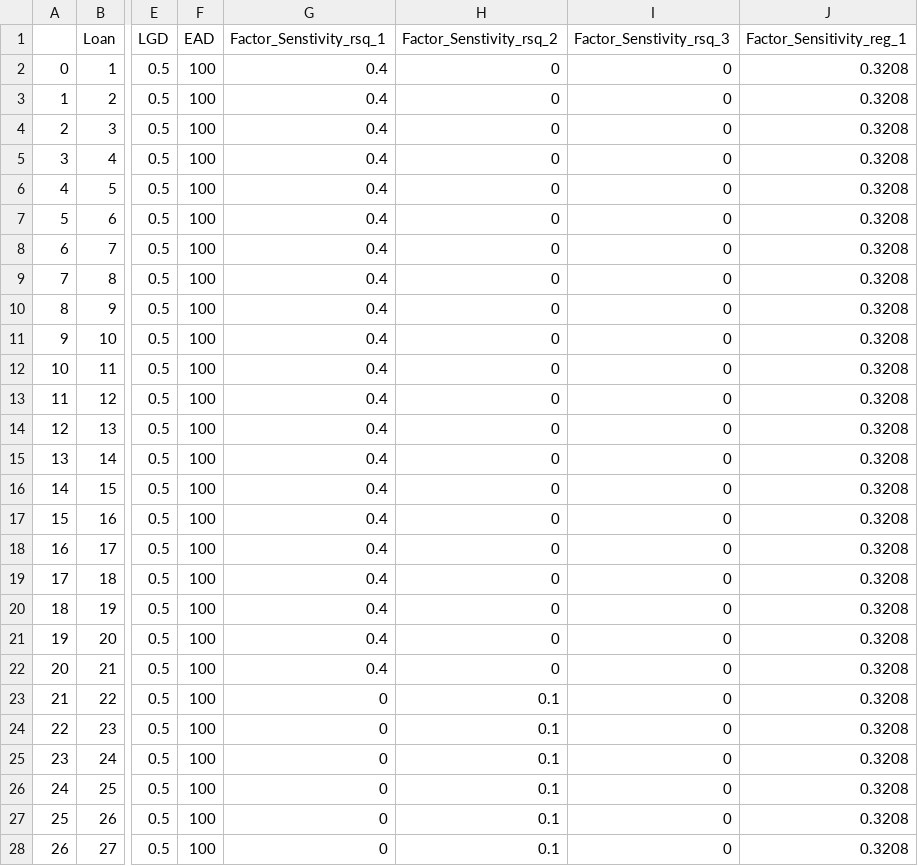
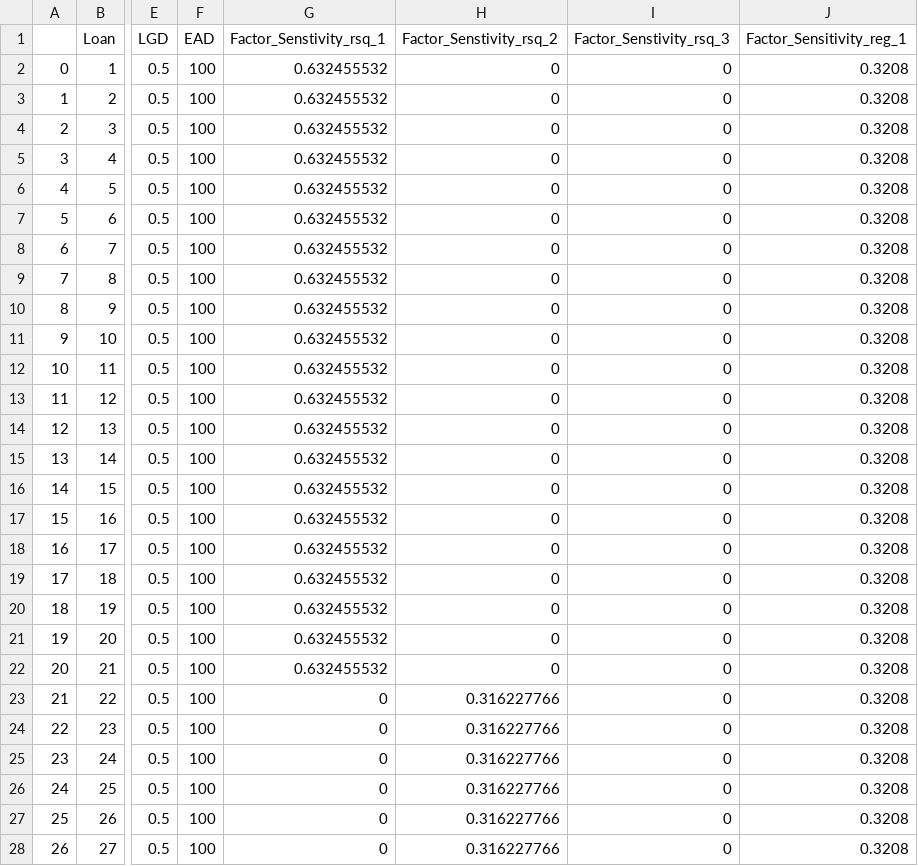
Before and after one commit to arpanganguli/SFMF, a CSV file: export/multi_factor_sensitivities.csv, drawn as a sheet; only a part is shown, gaps mark what is left out; the diff covers the shown part only; the diff names each change by its address in the sheet, - before the commit and + after, or states it on an @@ line.

```diff
--- a/export/multi_factor_sensitivities.csv
+++ b/export/multi_factor_sensitivities.csv
-G2:G22 (Factor_Senstivity_rsq_1): 0.4
+G2:G22 (Factor_Senstivity_rsq_1): 0.632455532
-H23:H28 (Factor_Senstivity_rsq_2): 0.1
+H23:H28 (Factor_Senstivity_rsq_2): 0.316227766
```
Also changed, not shown: 73 edited cells elsewhere in this file, export/single_factor_sensitivities.csv, 1 other file.
